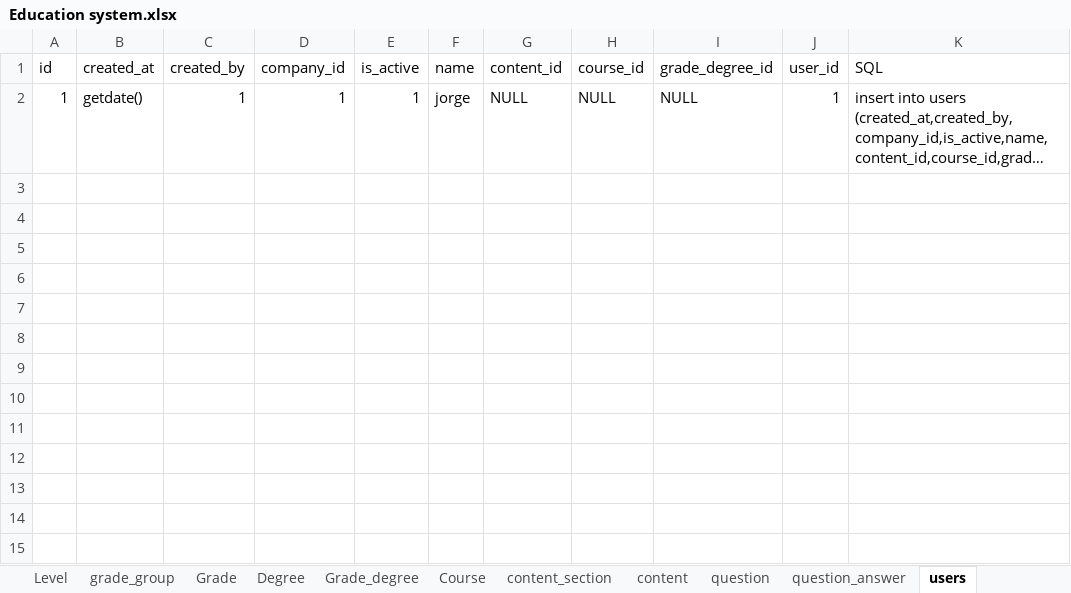
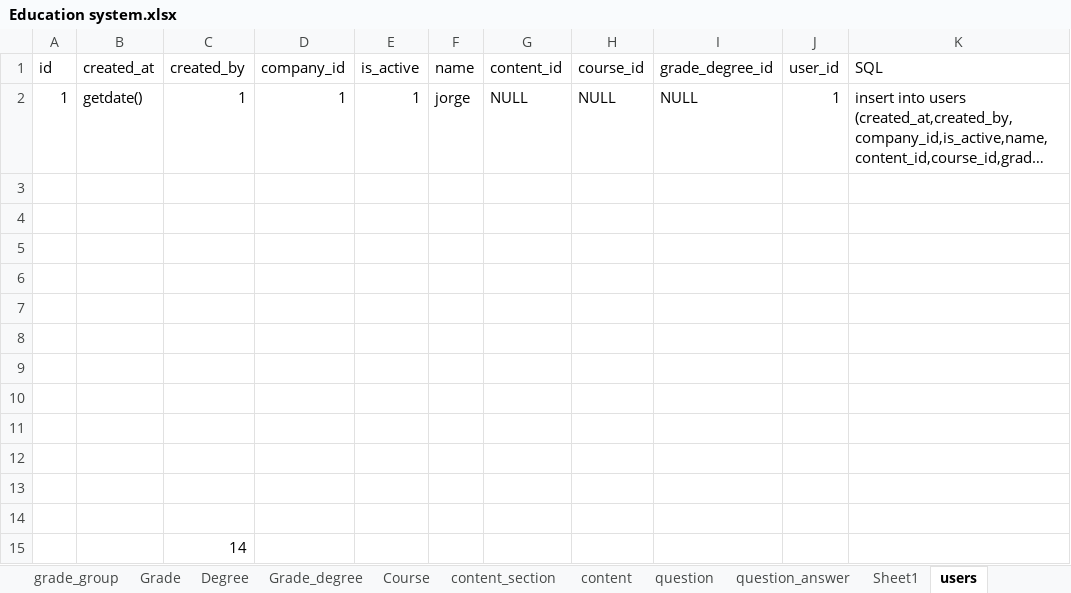
Before and after one commit to jorge190588/basedatosII, an Excel workbook: docker/files/RandomStudent/Education system.xlsx, sheet users, drawn as a sheet; long unchanged cells end in …; values as stored, in another font and other column widths than the file's, no borders; the diff names each change by its address in the sheet, - before the commit and + after, or states it on an @@ line.

```diff
--- a/docker/files/RandomStudent/Education system.xlsx (sheet users)
+++ b/docker/files/RandomStudent/Education system.xlsx (sheet users)
+sheet tab: Sheet1
+row 3: (empty)
+row 4: (empty)
+row 5: (empty)
+row 6: (empty)
+row 7: (empty)
+row 8: (empty)
+row 9: (empty)
+row 10: (empty)
+row 11: (empty)
+row 12: (empty)
+row 13: (empty)
+row 14: (empty)
+row 15:  |  | 14
```
Also changed, not shown: sheet question_answer, sheet question, sheet content, sheet content_section, sheet Course, sheet company, 5 more sheets, formulas that keep their value.
